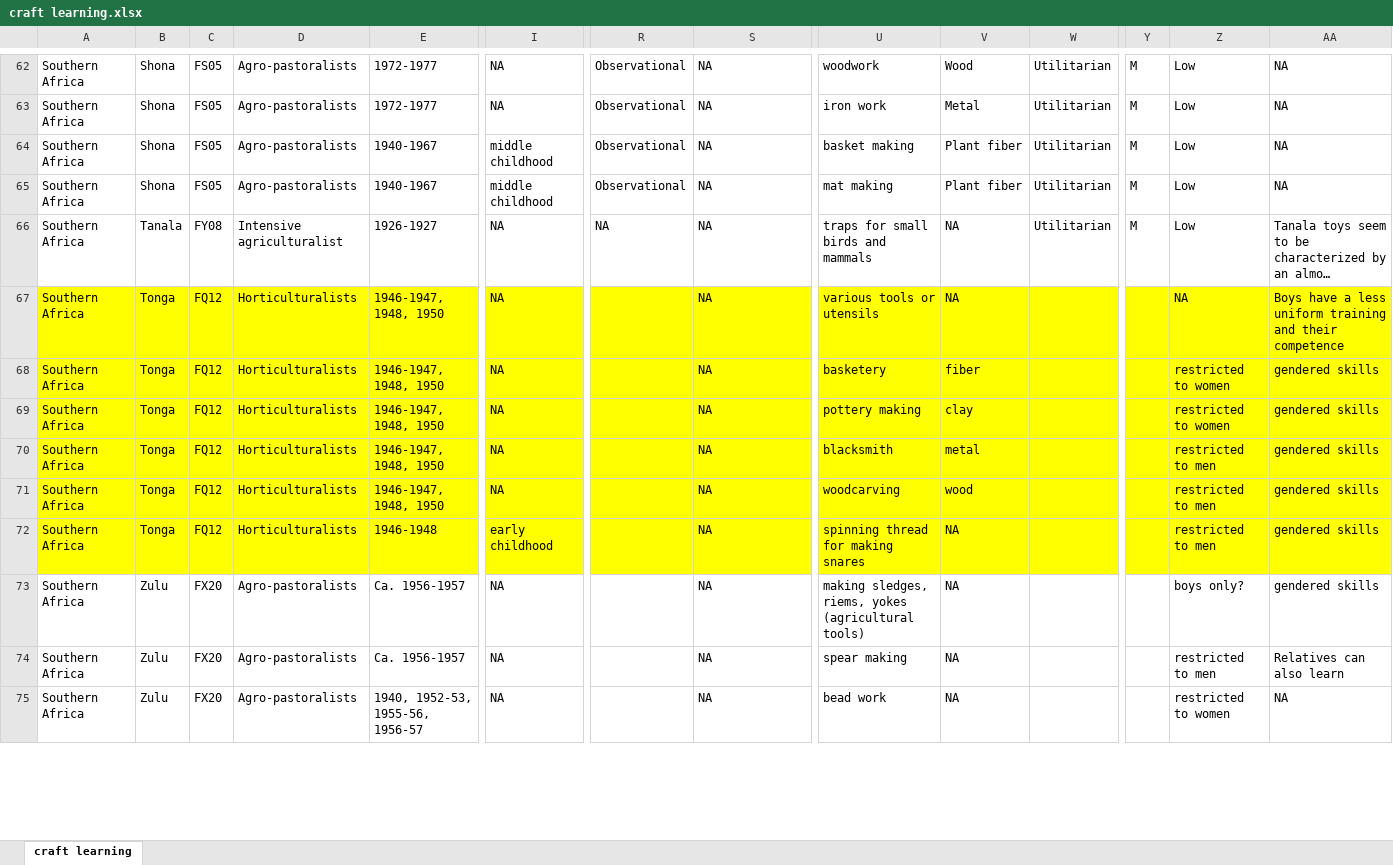
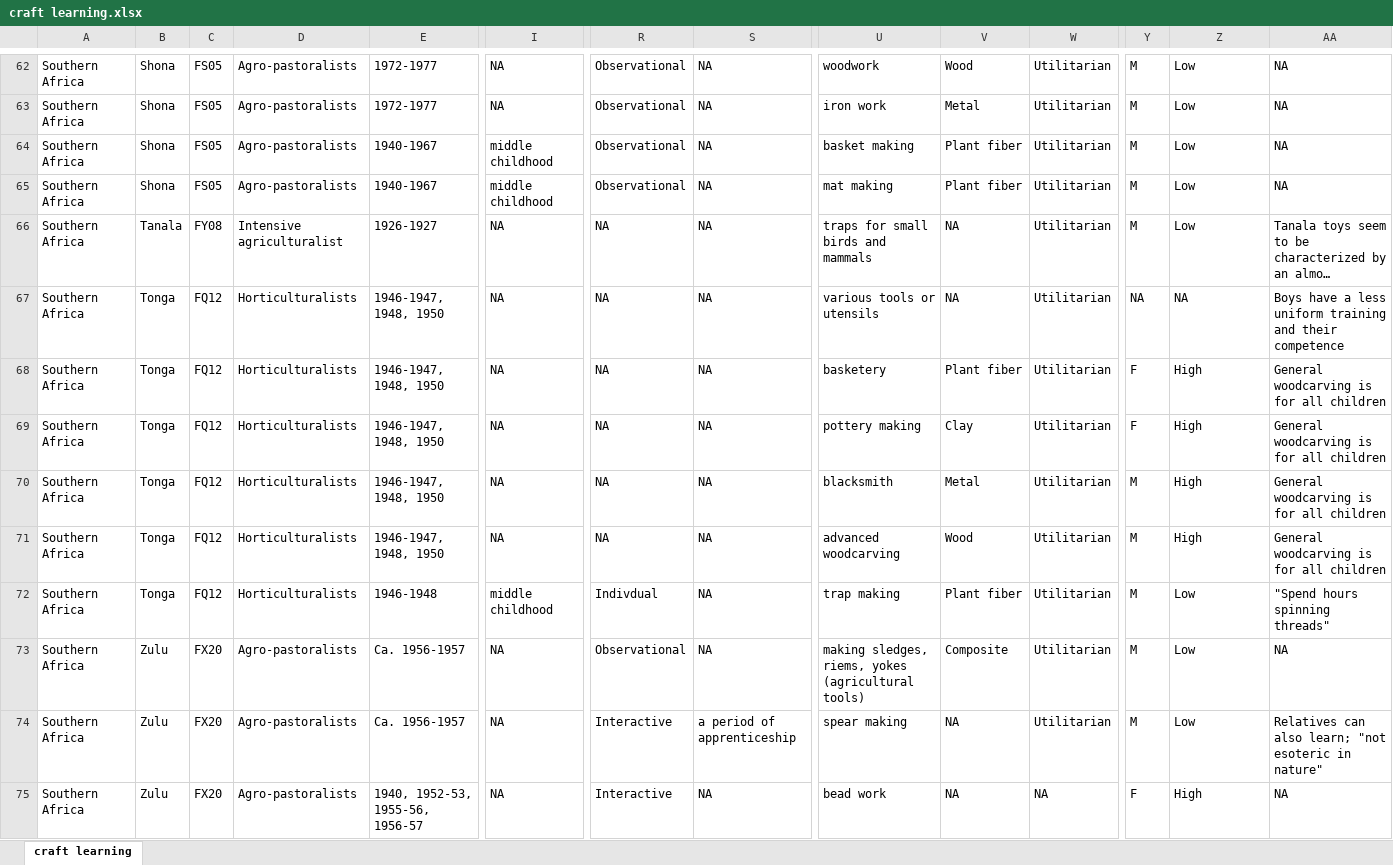
Before and after one commit to Raylc/HRAF-2022, an Excel workbook: Data/craft learning.xlsx, sheet craft learning, drawn as a sheet; only a part is shown, gaps mark what is left out; long unchanged cells end in …; values as stored, in another font and other column widths than the file's, no borders; the diff covers the shown part only; the diff names each change by its address in the sheet, - before the commit and + after, or states it on an @@ line.

Commit message:
data consistency check.

```diff
--- a/Data/craft learning.xlsx (sheet craft learning)
+++ b/Data/craft learning.xlsx (sheet craft learning)
-A67:AA72 fill: #FFFF00
+A67:AA72 fill: none
-R67:R71: (empty)
+R67:R71: NA
-W67:W74: (empty)
+W67:W74: Utilitarian
-Y67: (empty)
+Y67: NA
-V68: fiber
+V68: Plant fiber
-Y68:Y69: (empty)
+Y68:Y69: F
-Z68:Z69: restricted to women
+Z68:Z69: High
-AA68:AA71: gendered skills
+AA68:AA71: General woodcarving is for all children
-V69: clay
+V69: Clay
-V70: metal
+V70: Metal
-Y70:Y74: (empty)
+Y70:Y74: M
-Z70:Z71: restricted to men
+Z70:Z71: High
-U71: woodcarving
+U71: advanced woodcarving
-V71: wood
+V71: Wood
-I72: early childhood
+I72: middle childhood
-R72: (empty)
+R72: Indivdual
-U72: spinning thread for making snares
+U72: trap making
-V72: NA
+V72: Plant fiber
-Z72: restricted to men
+Z72: Low
-AA72: gendered skills
+AA72: "Spend hours spinning threads"
-R73: (empty)
+R73: Observational
-V73: NA
+V73: Composite
-Z73: boys only?
+Z73: Low
-AA73: gendered skills
+AA73: NA
-R74:R75: (empty)
+R74:R75: Interactive
-S74: NA
+S74: a period of apprenticeship
-Z74: restricted to men
+Z74: Low
-AA74: Relatives can also learn
+AA74: Relatives can also learn; "not esoteric in nature"
-W75: (empty)
+W75: NA
-Y75: (empty)
+Y75: F
-Z75: restricted to women
+Z75: High
```
Also changed, not shown: 1 added row, 1 removed row, 99 edited cells and cell formats elsewhere in this sheet, 1 other file.
